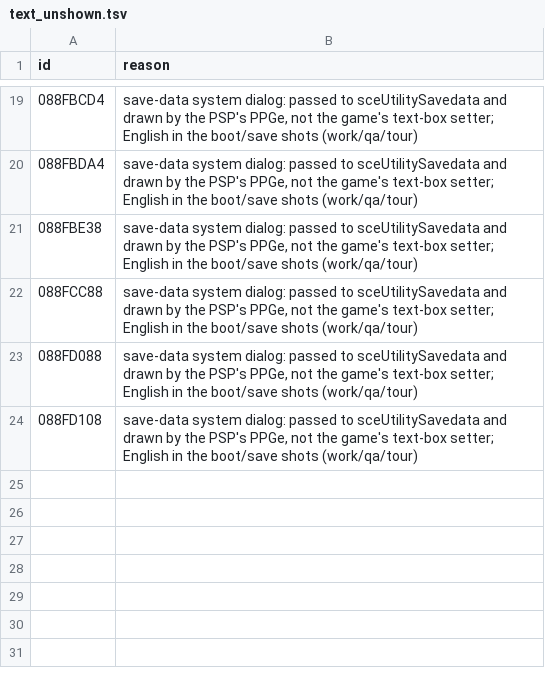
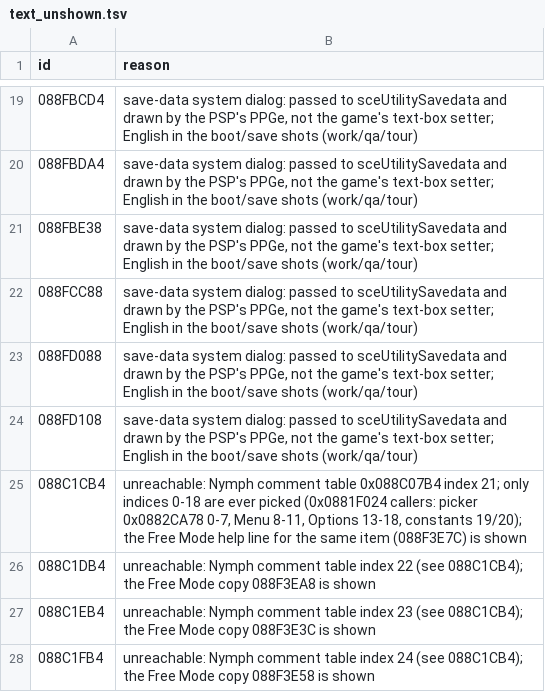
Before and after one commit to minhnhattonthat/sora-no-otoshimono-dokidoki-summer-vacation-en, a TSV file: docs/text_unshown.tsv, drawn as a sheet; only a part is shown, gaps mark what is left out; the diff names each change by its address in the sheet, - before the commit and + after, or states it on an @@ line.

```diff
--- a/docs/text_unshown.tsv
+++ b/docs/text_unshown.tsv
+row 25: 088C1CB4 | unreachable: Nymph comment table 0x088C07B4 index 21; only indices 0-18 are ever picked (0x0881F024 callers: picker 0x0882CA78 0-7, Menu 8-11, Options 13-18, constants 19/20); the Free Mode help line for the same item (088F3E7C) is shown
+row 26: 088C1DB4 | unreachable: Nymph comment table index 22 (see 088C1CB4); the Free Mode copy 088F3EA8 is shown
+row 27: 088C1EB4 | unreachable: Nymph comment table index 23 (see 088C1CB4); the Free Mode copy 088F3E3C is shown
+row 28: 088C1FB4 | unreachable: Nymph comment table index 24 (see 088C1CB4); the Free Mode copy 088F3E58 is shown
```
Also changed, not shown: tools/debug/scenes.tsv, 22 other files.
